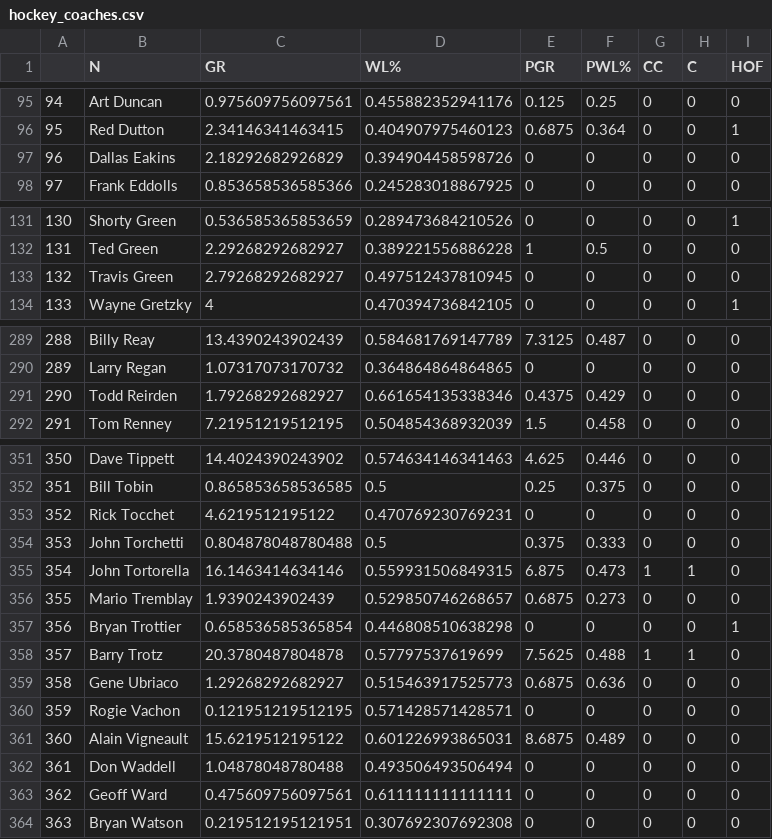
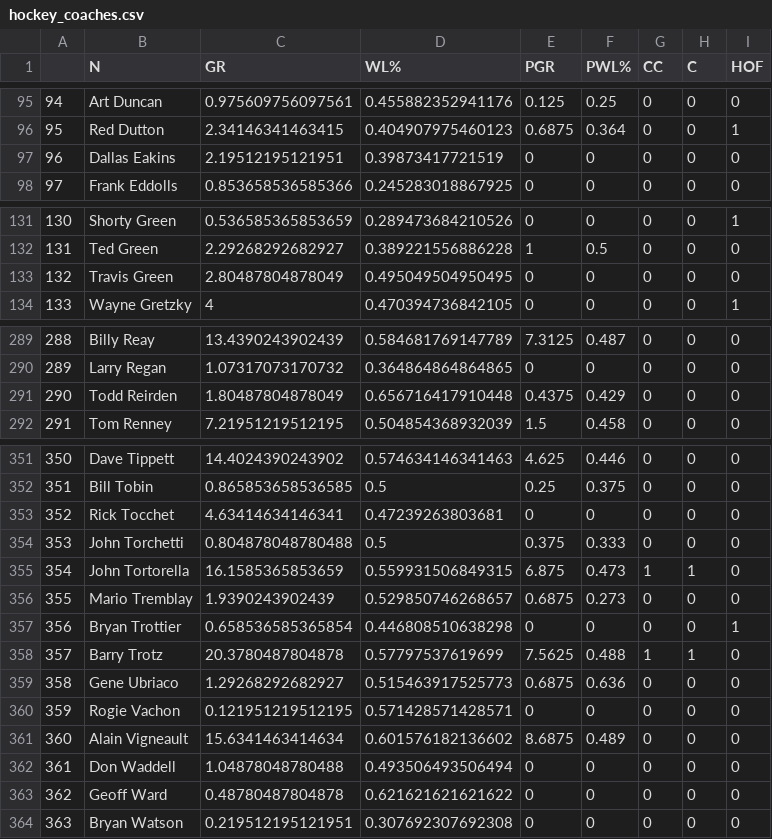
Before and after one commit to alegresor/Math574FP_CoachingHOF, a CSV file: data/hockey_coaches.csv, drawn as a sheet; only a part is shown, gaps mark what is left out; the diff covers the shown part only.

```diff
--- a/data/hockey_coaches.csv
+++ b/data/hockey_coaches.csv
@@ -96,3 +96,3 @@
 "95","Red Dutton",2.34146341463415,0.404907975460123,0.6875,0.364,0,0,1
-"96","Dallas Eakins",2.18292682926829,0.394904458598726,0,0,0,0,0
+"96","Dallas Eakins",2.19512195121951,0.39873417721519,0,0,0,0,0
 "97","Frank Eddolls",0.853658536585366,0.245283018867925,0,0,0,0,0
@@ -132,3 +132,3 @@
 "131","Ted Green",2.29268292682927,0.389221556886228,1,0.5,0,0,0
-"132","Travis Green",2.79268292682927,0.497512437810945,0,0,0,0,0
+"132","Travis Green",2.80487804878049,0.495049504950495,0,0,0,0,0
 "133","Wayne Gretzky",4,0.470394736842105,0,0,0,0,1
@@ -290,3 +290,3 @@
 "289","Larry Regan",1.07317073170732,0.364864864864865,0,0,0,0,0
-"290","Todd Reirden",1.79268292682927,0.661654135338346,0.4375,0.429,0,0,0
+"290","Todd Reirden",1.80487804878049,0.656716417910448,0.4375,0.429,0,0,0
 "291","Tom Renney",7.21951219512195,0.504854368932039,1.5,0.458,0,0,0
@@ -352,5 +352,5 @@
 "351","Bill Tobin",0.865853658536585,0.5,0.25,0.375,0,0,0
-"352","Rick Tocchet",4.6219512195122,0.470769230769231,0,0,0,0,0
+"352","Rick Tocchet",4.63414634146341,0.47239263803681,0,0,0,0,0
 "353","John Torchetti",0.804878048780488,0.5,0.375,0.333,0,0,0
-"354","John Tortorella",16.1463414634146,0.559931506849315,6.875,0.473,1,1,0
+"354","John Tortorella",16.1585365853659,0.559931506849315,6.875,0.473,1,1,0
 "355","Mario Tremblay",1.9390243902439,0.529850746268657,0.6875,0.273,0,0,0
@@ -360,5 +360,5 @@
 "359","Rogie Vachon",0.121951219512195,0.571428571428571,0,0,0,0,0
-"360","Alain Vigneault",15.6219512195122,0.601226993865031,8.6875,0.489,0,0,0
+"360","Alain Vigneault",15.6341463414634,0.601576182136602,8.6875,0.489,0,0,0
 "361","Don Waddell",1.04878048780488,0.493506493506494,0,0,0,0,0
-"362","Geoff Ward",0.475609756097561,0.611111111111111,0,0,0,0,0
+"362","Geoff Ward",0.48780487804878,0.621621621621622,0,0,0,0,0
 "363","Bryan Watson",0.219512195121951,0.307692307692308,0,0,0,0,0
```
Also changed, not shown: 1 edited cell elsewhere in this file, data/basketball_coaches.csv, 2 other files.
